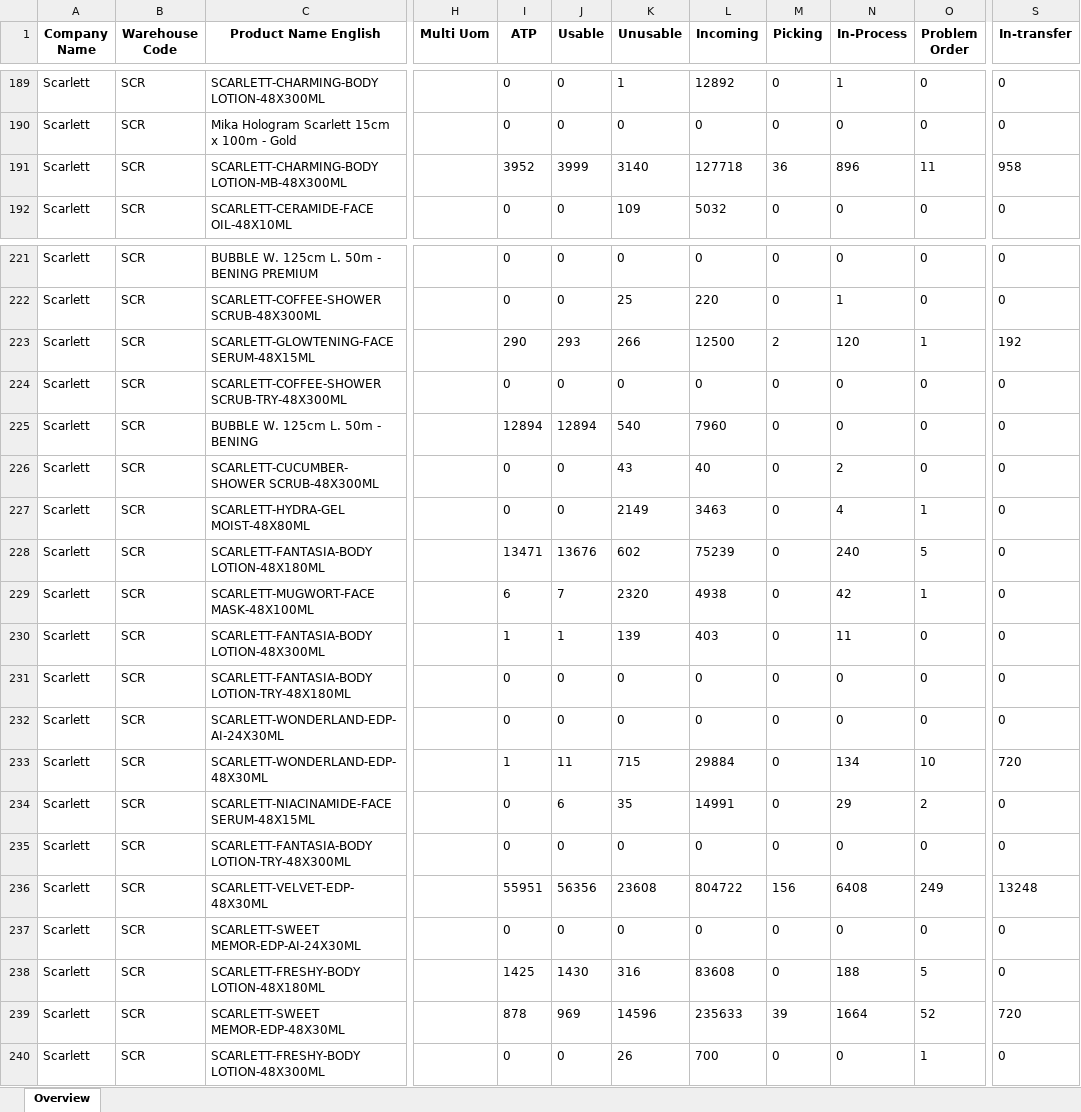
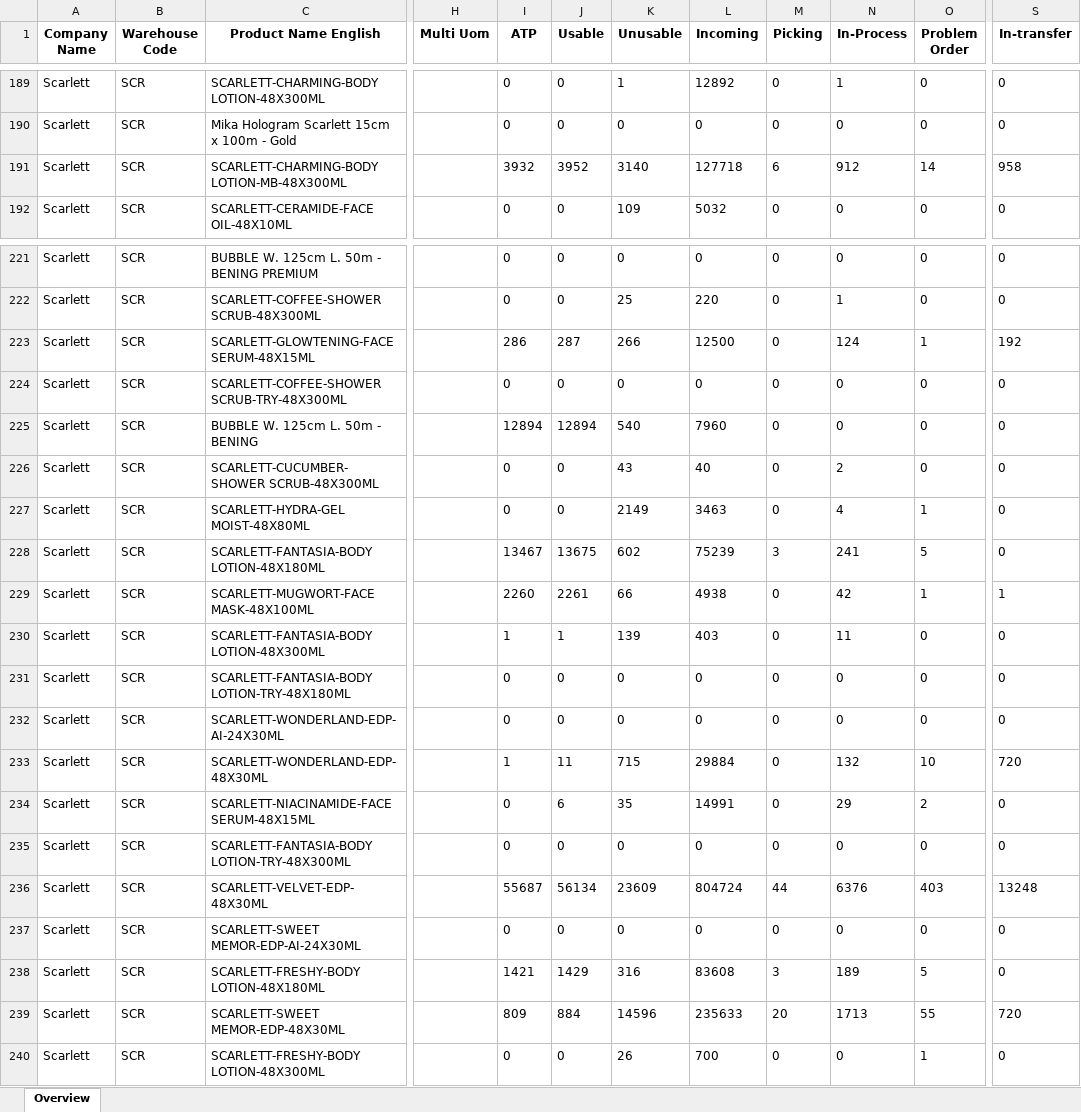
Before and after one commit to Arianfirm/scarlett-daily-order-dashboard-Marketplace, an Excel workbook: data/inventory.xlsx, sheet Overview, drawn as a sheet; only a part is shown, gaps mark what is left out; values as stored, in another font and other column widths than the file's, no borders; the diff covers the shown part only; the diff names each change by its address in the sheet, - before the commit and + after, or states it on an @@ line.

```diff
--- a/data/inventory.xlsx (sheet Overview)
+++ b/data/inventory.xlsx (sheet Overview)
-I191 (ATP): 3952
+I191 (ATP): 3932
-J191 (Usable): 3999
+J191 (Usable): 3952
-M191 (Picking): 36
+M191 (Picking): 6
-N191 (In-Process): 896
+N191 (In-Process): 912
-O191 (Problem Order): 11
+O191 (Problem Order): 14
-I223 (ATP): 290
+I223 (ATP): 286
-J223 (Usable): 293
+J223 (Usable): 287
-M223 (Picking): 2
+M223 (Picking): 0
-N223 (In-Process): 120
+N223 (In-Process): 124
-I228 (ATP): 13471
+I228 (ATP): 13467
-J228 (Usable): 13676
+J228 (Usable): 13675
-M228 (Picking): 0
+M228 (Picking): 3
-N228 (In-Process): 240
+N228 (In-Process): 241
-I229 (ATP): 6
+I229 (ATP): 2260
-J229 (Usable): 7
+J229 (Usable): 2261
-K229 (Unusable): 2320
+K229 (Unusable): 66
-S229 (In-transfer): 0
+S229 (In-transfer): 1
-N233 (In-Process): 134
+N233 (In-Process): 132
-I236 (ATP): 55951
+I236 (ATP): 55687
-J236 (Usable): 56356
+J236 (Usable): 56134
-K236 (Unusable): 23608
+K236 (Unusable): 23609
-L236 (Incoming): 804722
+L236 (Incoming): 804724
-M236 (Picking): 156
+M236 (Picking): 44
-N236 (In-Process): 6408
+N236 (In-Process): 6376
-O236 (Problem Order): 249
+O236 (Problem Order): 403
-I238 (ATP): 1425
+I238 (ATP): 1421
-J238 (Usable): 1430
+J238 (Usable): 1429
-M238 (Picking): 0
+M238 (Picking): 3
-N238 (In-Process): 188
+N238 (In-Process): 189
-I239 (ATP): 878
+I239 (ATP): 809
-J239 (Usable): 969
+J239 (Usable): 884
-M239 (Picking): 39
+M239 (Picking): 20
-N239 (In-Process): 1664
+N239 (In-Process): 1713
-O239 (Problem Order): 52
+O239 (Problem Order): 55
```
Also changed, not shown: 449 edited cells elsewhere in this sheet, 5 other files.
